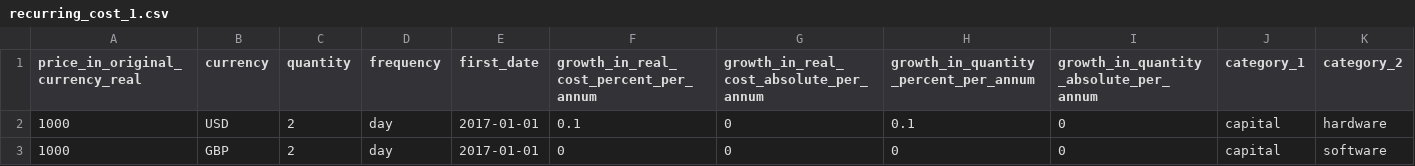
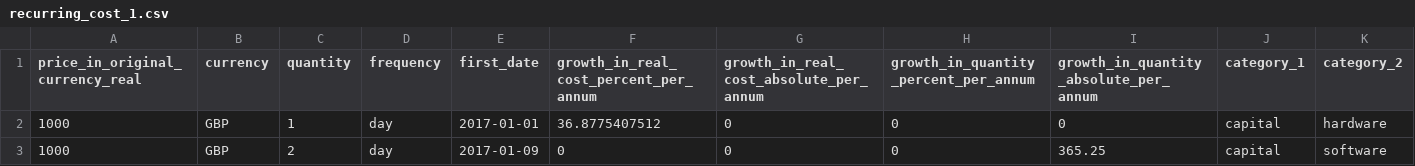
Before and after one commit to RobinL/costmodelr, a CSV file: inst/extdata/recurring_cost_1.csv, drawn as a sheet; only a part is shown; the diff names each change by its address in the sheet, - before the commit and + after, or states it on an @@ line.

```diff
--- a/inst/extdata/recurring_cost_1.csv
+++ b/inst/extdata/recurring_cost_1.csv
-B2 (currency): USD
+B2 (currency): GBP
-C2 (quantity): 2
+C2 (quantity): 1
-F2: 0.1
+F2: 36.8775407512
-H2: 0.1
+H2: 0
-E3 (first_date): 2017-01-01
+E3 (first_date): 2017-01-09
-I3: 0
+I3: 365.25
```
Also changed, not shown: 6 other files.
